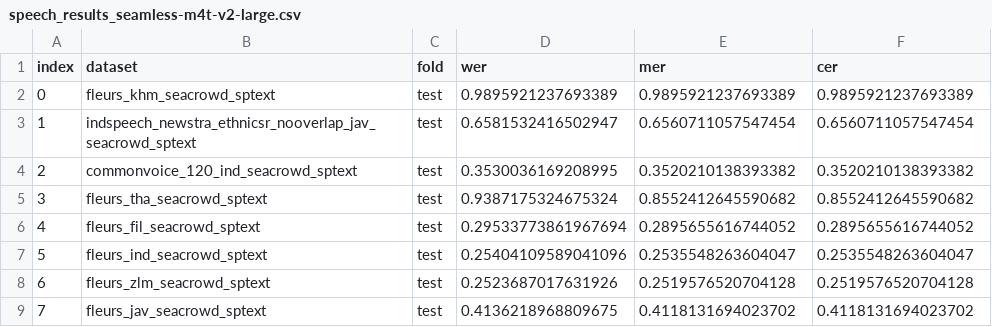
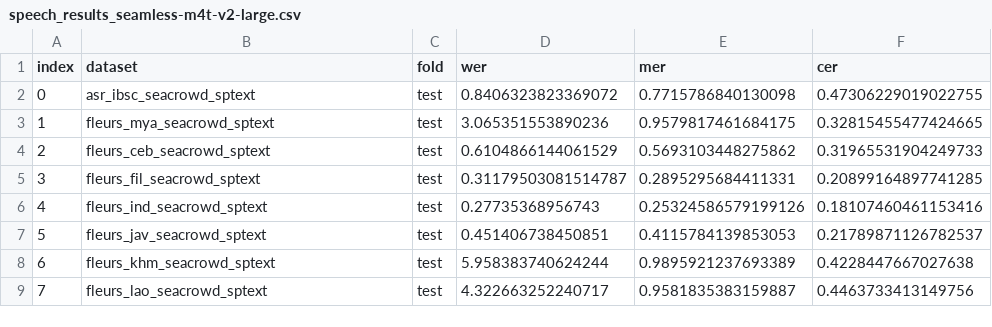
Before and after one commit to SEACrowd/seacrowd-experiments, a CSV file: evaluation/metrics_speech/speech_results_seamless-m4t-v2-large.csv, drawn as a sheet; only a part is shown; the diff covers the shown part only.

Commit message:
Update speech results for seamless-m4t (bs=1 due to OOM)

```diff
--- a/evaluation/metrics_speech/speech_results_seamless-m4t-v2-large.csv
+++ b/evaluation/metrics_speech/speech_results_seamless-m4t-v2-large.csv
@@ -1,9 +1,9 @@
 index,dataset,fold,wer,mer,cer
-0,fleurs_khm_seacrowd_sptext,test,0.9895921237693389,0.9895921237693389,0.9895921237693389
-1,indspeech_newstra_ethnicsr_nooverlap_jav_seacrowd_sptext,test,0.6581532416502947,0.6560711057547454,0.6560711057547454
-2,commonvoice_120_ind_seacrowd_sptext,test,0.3530036169208995,0.3520210138393382,0.3520210138393382
-3,fleurs_tha_seacrowd_sptext,test,0.9387175324675324,0.8552412645590682,0.8552412645590682
-4,fleurs_fil_seacrowd_sptext,test,0.29533773861967694,0.2895655616744052,0.2895655616744052
-5,fleurs_ind_seacrowd_sptext,test,0.25404109589041096,0.2535548263604047,0.2535548263604047
-6,fleurs_zlm_seacrowd_sptext,test,0.2523687017631926,0.2519576520704128,0.2519576520704128
-7,fleurs_jav_seacrowd_sptext,test,0.4136218968809675,0.4118131694023702,0.4118131694023702
+0,asr_ibsc_seacrowd_sptext,test,0.8406323823369072,0.7715786840130098,0.47306229019022755
+1,fleurs_mya_seacrowd_sptext,test,3.065351553890236,0.9579817461684175,0.32815455477424665
+2,fleurs_ceb_seacrowd_sptext,test,0.6104866144061529,0.5693103448275862,0.31965531904249733
+3,fleurs_fil_seacrowd_sptext,test,0.31179503081514787,0.2895295684411331,0.20899164897741285
+4,fleurs_ind_seacrowd_sptext,test,0.27735368956743,0.25324586579199126,0.18107460461153416
+5,fleurs_jav_seacrowd_sptext,test,0.451406738450851,0.4115784139853053,0.21789871126782537
+6,fleurs_khm_seacrowd_sptext,test,5.958383740624244,0.9895921237693389,0.4228447667027638
+7,fleurs_lao_seacrowd_sptext,test,4.322663252240717,0.9581835383159887,0.4463733413149756
```
Also changed, not shown: 43 edited cells elsewhere in this file, 1 other file.
